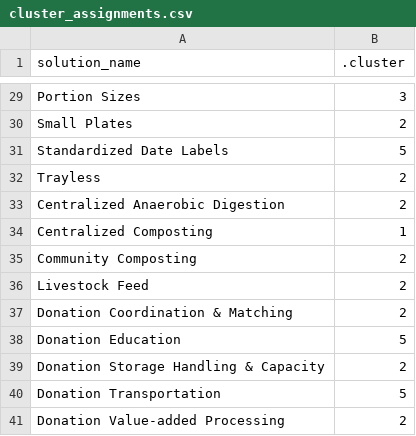
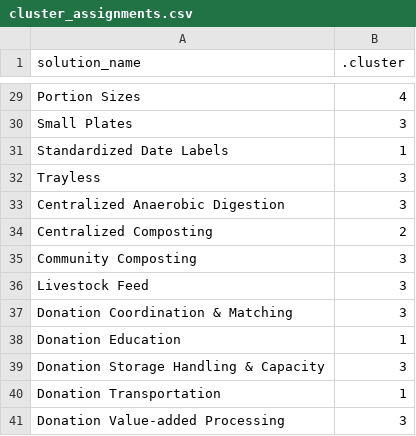
Before and after one commit to stephlocke/refed_solution_clustering, a CSV file: cluster_assignments.csv, drawn as a sheet; only a part is shown, gaps mark what is left out; the diff covers the shown part only; the diff names each change by its address in the sheet, - before the commit and + after, or states it on an @@ line.

```diff
--- a/cluster_assignments.csv
+++ b/cluster_assignments.csv
-B29 (.cluster): 3
+B29 (.cluster): 4
-B30 (.cluster): 2
+B30 (.cluster): 3
-B31 (.cluster): 5
+B31 (.cluster): 1
-B32:B33 (.cluster): 2
+B32:B33 (.cluster): 3
-B34 (.cluster): 1
+B34 (.cluster): 2
-B35:B37 (.cluster): 2
+B35:B37 (.cluster): 3
-B38 (.cluster): 5
+B38 (.cluster): 1
-B39 (.cluster): 2
+B39 (.cluster): 3
-B40 (.cluster): 5
+B40 (.cluster): 1
-B41 (.cluster): 2
+B41 (.cluster): 3
```
Also changed, not shown: 27 edited cells elsewhere in this file, clusters_normalized.csv, 8 other files.
